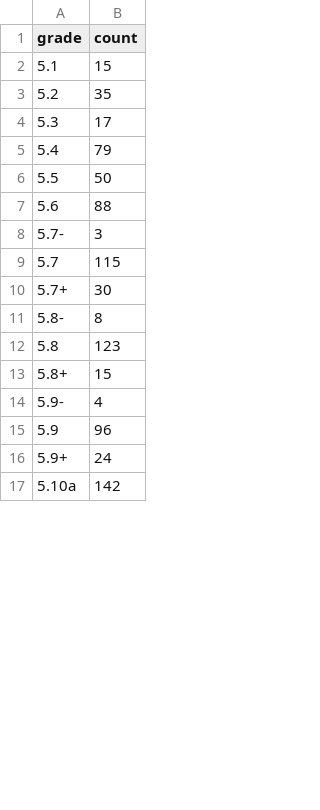
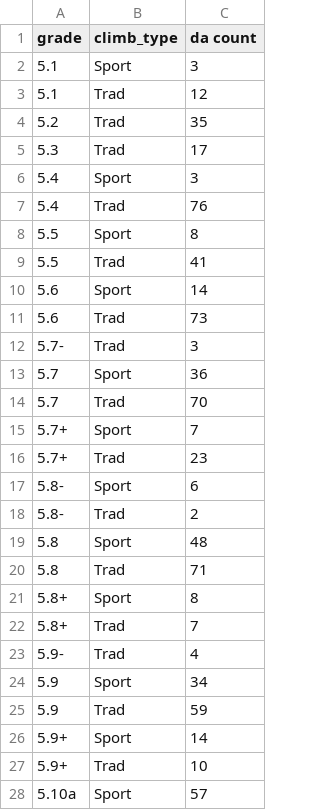
Before and after one commit to achiquit/ticks-db, a CSV file: data/ticks-by-grade.csv, drawn as a sheet; only a part is shown; removed rows and columns are numbered as before the commit, all else as after; the diff covers the shown part only; the diff names each change by its address in the sheet, - before the commit and + after, or states it on an @@ line.

```diff
--- a/data/ticks-by-grade.csv
+++ b/data/ticks-by-grade.csv
-column B (count), rows 2-17: 15 | 35 | 17 | 79 | 50 | 88 | 3 | 115 | 30 | 8 | 123 | 15 | 4 | 96 | 24 | 142
+column B (climb_type), rows 3-6: Trad | Trad | Trad | Sport; row 8: Sport; rows 11-13: Trad | Trad | Sport; rows 16-17: Trad | Sport; row 19: Sport; rows 22-24: Trad | Trad | Sport; rows 27-28: Trad | Sport
+column C (da count), rows 3-6: 12 | 35 | 17 | 3; row 8: 8; rows 11-13: 73 | 3 | 36; rows 16-17: 23 | 6; row 19: 48; rows 22-24: 7 | 4 | 34; rows 27-28: 10 | 57
+row 2: 5.1 | Sport | 3
+row 7: 5.4 | Trad | 76
+row 9: 5.5 | Trad | 41
+row 10: 5.6 | Sport | 14
+row 14: 5.7 | Trad | 70
+row 15: 5.7+ | Sport | 7
+row 18: 5.8- | Trad | 2
+row 20: 5.8 | Trad | 71
+row 21: 5.8+ | Sport | 8
+row 25: 5.9 | Trad | 59
+row 26: 5.9+ | Sport | 14
```
Also changed, not shown: 9 added rows and 13 removed rows elsewhere in this file, 1 other file.
